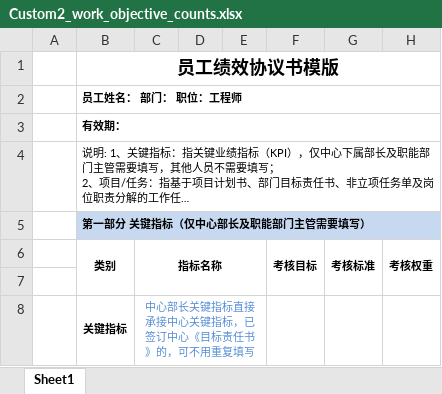
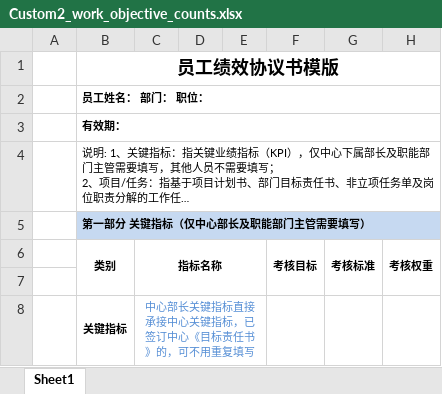
Before and after one commit to IDS-zhangxr/Staged_work_manager_release, an Excel workbook: data/template/Custom2_work_objective_counts.xlsx, sheet Sheet1, drawn as a sheet; only a part is shown; long unchanged cells end in …; values as stored, in another font and other column widths than the file's, no borders; the diff names each change by its address in the sheet, - before the commit and + after, or states it on an @@ line.

```diff
--- a/data/template/Custom2_work_objective_counts.xlsx (sheet Sheet1)
+++ b/data/template/Custom2_work_objective_counts.xlsx (sheet Sheet1)
-B2: 员工姓名： 部门： 职位：工程师
+B2: 员工姓名： 部门： 职位：
```
Also changed, not shown: data/template/Database_properties_staged_work.xlsx, 38 other files.
